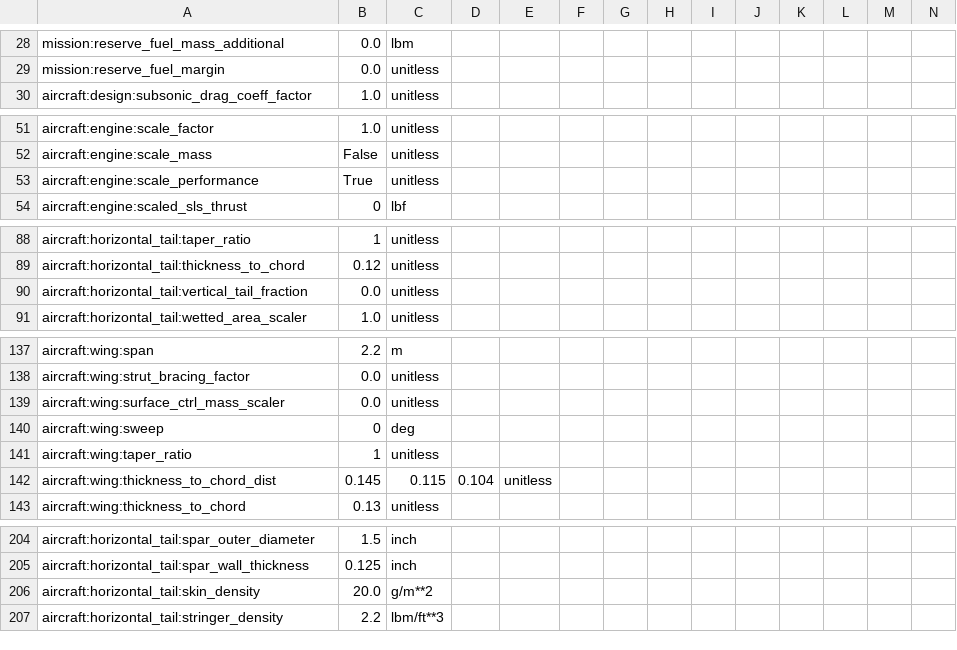
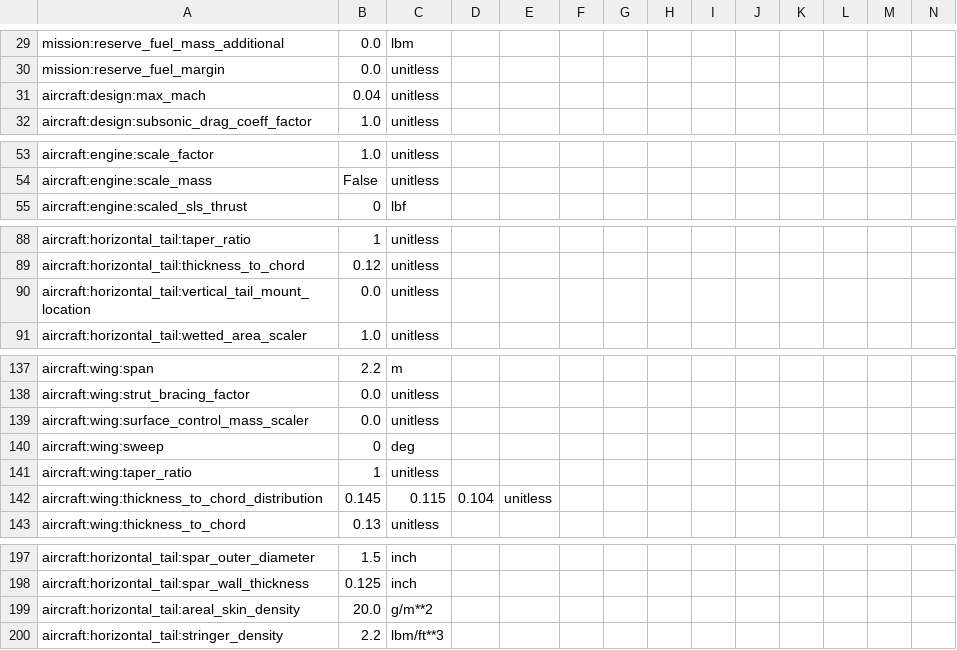
Before and after one commit to OpenMDAO/Aviary, a CSV file: aviary/models/aircraft/small_scale_UAV/small_scale_uav.csv, drawn as a sheet; only a part is shown, gaps mark what is left out; removed rows and columns are numbered as before the commit, all else as after; rows hold the shown columns only; the diff covers the shown part only; the diff names each change by its address in the sheet, - before the commit and + after, or states it on an @@ line.

```diff
--- a/aviary/models/aircraft/small_scale_UAV/small_scale_uav.csv
+++ b/aviary/models/aircraft/small_scale_UAV/small_scale_uav.csv
+row 31: aircraft:design:max_mach | 0.04 | unitless
-row 53: aircraft:engine:scale_performance | True | unitless
-A90: aircraft:horizontal_tail:vertical_tail_fraction
+A90: aircraft:horizontal_tail:vertical_tail_mount_location
-A139: aircraft:wing:surface_ctrl_mass_scaler
+A139: aircraft:wing:surface_control_mass_scaler
-A142: aircraft:wing:thickness_to_chord_dist
+A142: aircraft:wing:thickness_to_chord_distribution
-A199: aircraft:horizontal_tail:skin_density
+A199: aircraft:horizontal_tail:areal_skin_density
```
Also changed, not shown: 5 added rows, 14 removed rows and 9 edited cells elsewhere in this file.
